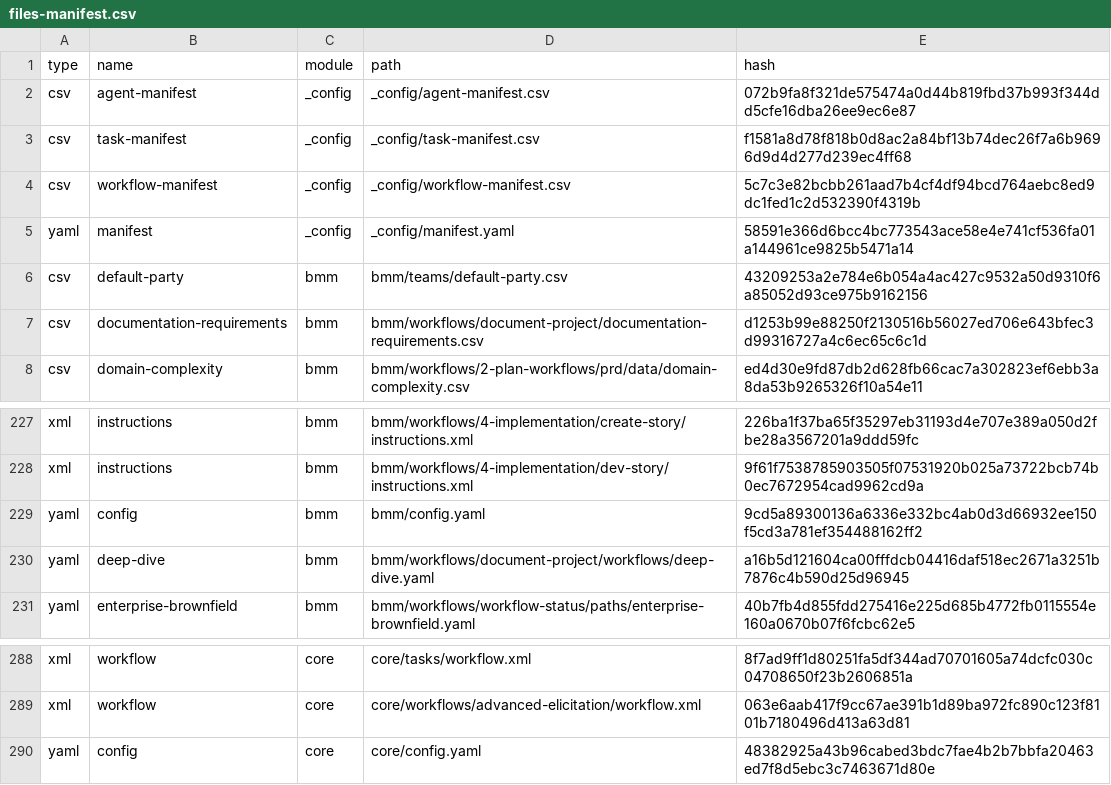
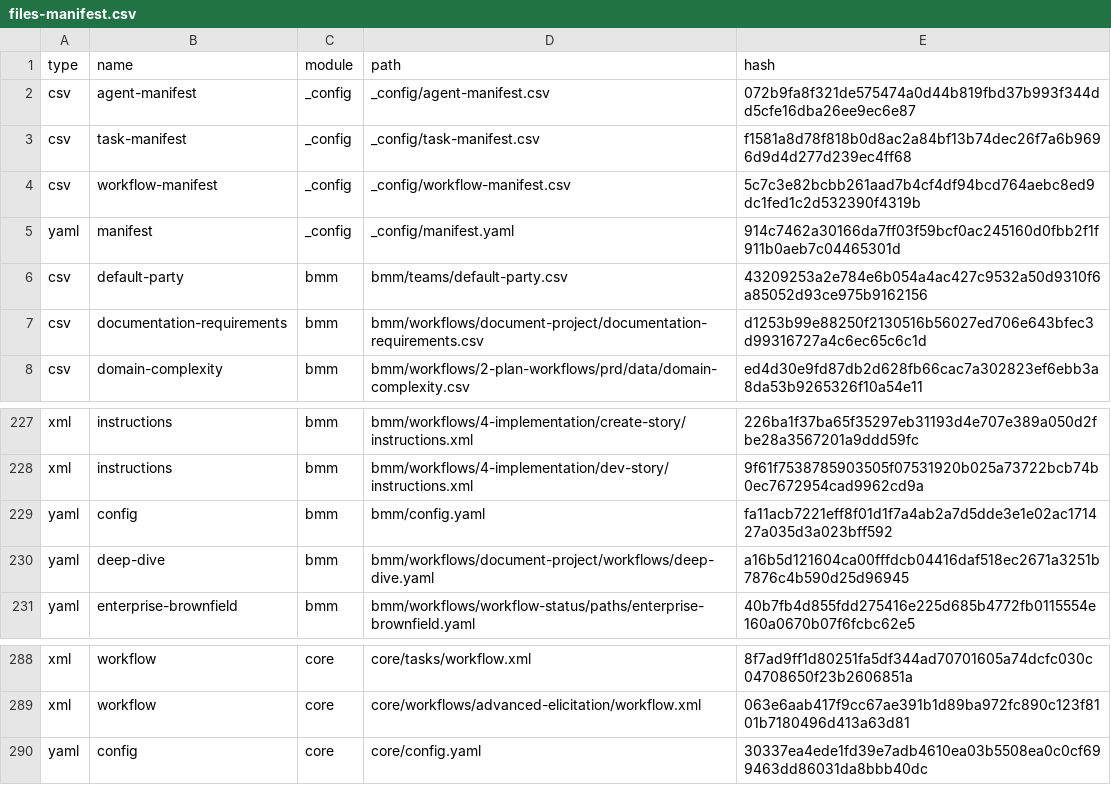
Before and after one commit to ChrisPatten/capital-os, a CSV file: _bmad/_config/files-manifest.csv, drawn as a sheet; only a part is shown, gaps mark what is left out.

```diff
--- a/_bmad/_config/files-manifest.csv
+++ b/_bmad/_config/files-manifest.csv
@@ -4,3 +4,3 @@ type,name,module,path,hash
 "csv","workflow-manifest","_config","_config/workflow-manifest.csv","5c7c3e82bcbb261aad7b4cf4df94bcd764aebc8ed9dc1fed1c2d532390f4319b"
-"yaml","manifest","_config","_config/manifest.yaml","58591e366d6bcc4bc773543ace58e4e741cf536fa01a144961ce9825b5471a14"
+"yaml","manifest","_config","_config/manifest.yaml","914c7462a30166da7ff03f59bcf0ac245160d0fbb2f1f911b0aeb7c04465301d"
 "csv","default-party","bmm","bmm/teams/default-party.csv","43209253a2e784e6b054a4ac427c9532a50d9310f6a85052d93ce975b9162156"
@@ -228,3 +228,3 @@ type,name,module,path,hash
 "xml","instructions","bmm","bmm/workflows/4-implementation/dev-story/instructions.xml","9f61f7538785903505f07531920b025a73722bcb74b0ec7672954cad9962cd9a"
-"yaml","config","bmm","bmm/config.yaml","9cd5a89300136a6336e332bc4ab0d3d66932ee150f5cd3a781ef354488162ff2"
+"yaml","config","bmm","bmm/config.yaml","fa11acb7221eff8f01d1f7a4ab2a7d5dde3e1e02ac171427a035d3a023bff592"
 "yaml","deep-dive","bmm","bmm/workflows/document-project/workflows/deep-dive.yaml","a16b5d121604ca00fffdcb04416daf518ec2671a3251b7876c4b590d25d96945"
@@ -289,2 +289,2 @@ type,name,module,path,hash
 "xml","workflow","core","core/workflows/advanced-elicitation/workflow.xml","063e6aab417f9cc67ae391b1d89ba972fc890c123f8101b7180496d413a63d81"
-"yaml","config","core","core/config.yaml","48382925a43b96cabed3bdc7fae4b2b7bbfa20463ed7f8d5ebc3c7463671d80e"
+"yaml","config","core","core/config.yaml","30337ea4ede1fd39e7adb4610ea03b5508ea0c0cf699463dd86031da8bbb40dc"
```
Also changed, not shown: 57 other files.
